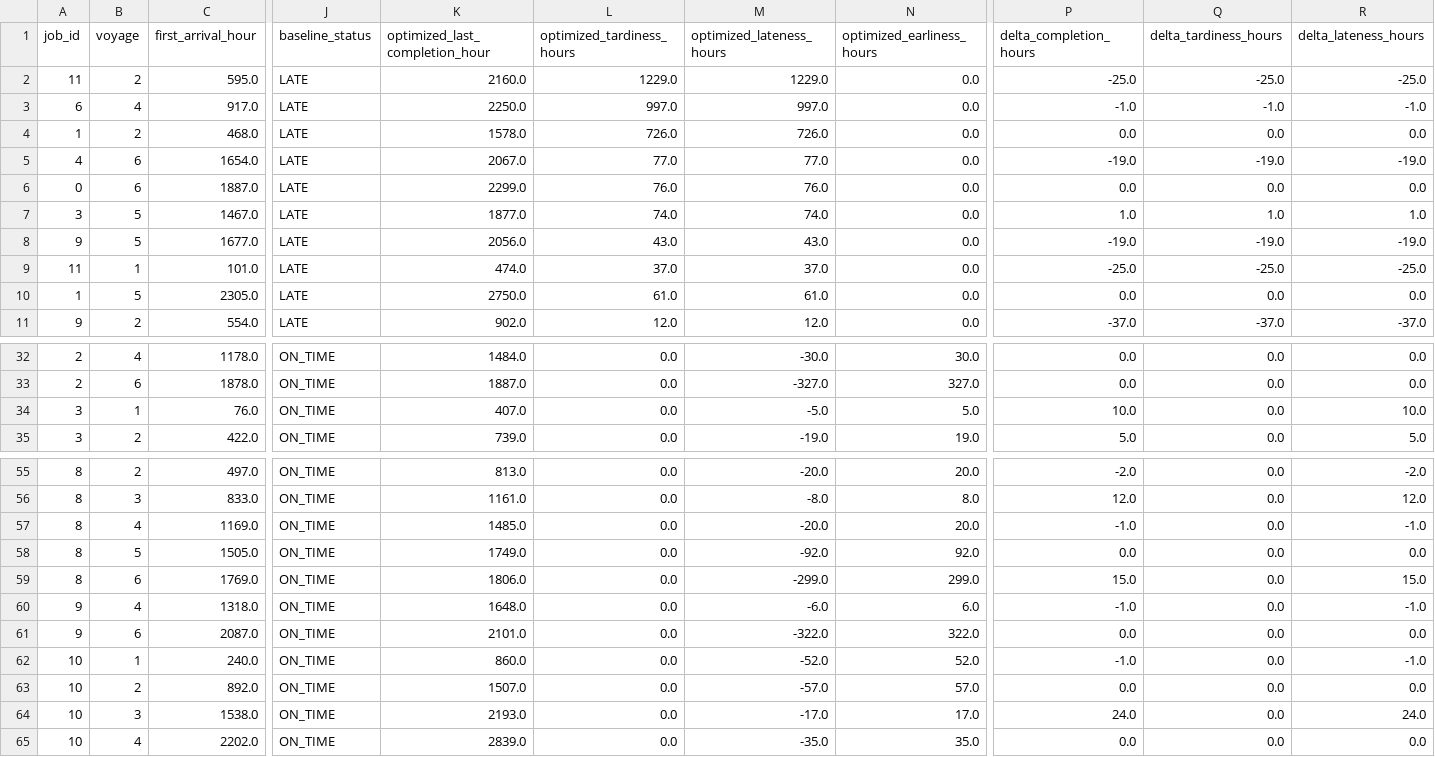
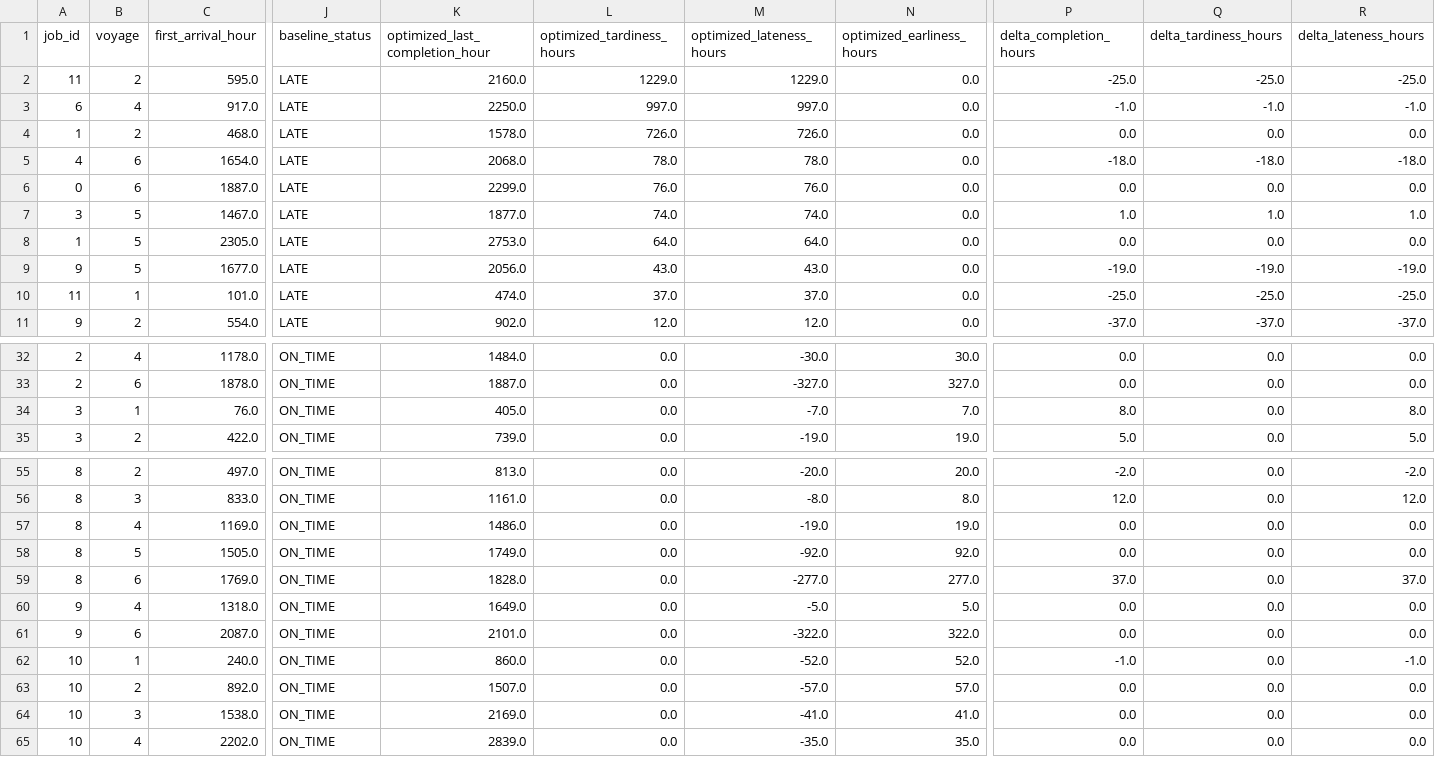
Before and after one commit to Re1jie/caoa_jssp_engine, a CSV file: data/result/fcfs_vs_caoa_voyage_comparison.csv, drawn as a sheet; only a part is shown, gaps mark what is left out; removed rows and columns are numbered as before the commit, all else as after; rows hold the shown columns only; the diff covers the shown part only; the diff names each change by its address in the sheet, - before the commit and + after, or states it on an @@ line.

```diff
--- a/data/result/fcfs_vs_caoa_voyage_comparison.csv
+++ b/data/result/fcfs_vs_caoa_voyage_comparison.csv
-K5 (optimized_last_completion_hour): 2067.0
+K5 (optimized_last_completion_hour): 2068.0
-L5 (optimized_tardiness_hours): 77.0
+L5 (optimized_tardiness_hours): 78.0
-M5 (optimized_lateness_hours): 77.0
+M5 (optimized_lateness_hours): 78.0
-P5 (delta_completion_hours): -19.0
+P5 (delta_completion_hours): -18.0
-Q5 (delta_tardiness_hours): -19.0
+Q5 (delta_tardiness_hours): -18.0
-R5 (delta_lateness_hours): -19.0
+R5 (delta_lateness_hours): -18.0
+row 8: 1 | 5 | 2305.0 | LATE | 2753.0 | 64.0 | 64.0 | 0.0 | 0.0 | 0.0 | 0.0
-row 10: 1 | 5 | 2305.0 | LATE | 2750.0 | 61.0 | 61.0 | 0.0 | 0.0 | 0.0 | 0.0
-K34 (optimized_last_completion_hour): 407.0
+K34 (optimized_last_completion_hour): 405.0
-M34 (optimized_lateness_hours): -5.0
+M34 (optimized_lateness_hours): -7.0
-N34 (optimized_earliness_hours): 5.0
+N34 (optimized_earliness_hours): 7.0
-P34 (delta_completion_hours): 10.0
+P34 (delta_completion_hours): 8.0
-R34 (delta_lateness_hours): 10.0
+R34 (delta_lateness_hours): 8.0
-K57 (optimized_last_completion_hour): 1485.0
+K57 (optimized_last_completion_hour): 1486.0
-M57 (optimized_lateness_hours): -20.0
+M57 (optimized_lateness_hours): -19.0
-N57 (optimized_earliness_hours): 20.0
+N57 (optimized_earliness_hours): 19.0
-P57 (delta_completion_hours): -1.0
+P57 (delta_completion_hours): 0.0
-R57 (delta_lateness_hours): -1.0
+R57 (delta_lateness_hours): 0.0
-K59 (optimized_last_completion_hour): 1806.0
+K59 (optimized_last_completion_hour): 1828.0
-M59 (optimized_lateness_hours): -299.0
+M59 (optimized_lateness_hours): -277.0
-N59 (optimized_earliness_hours): 299.0
+N59 (optimized_earliness_hours): 277.0
-P59 (delta_completion_hours): 15.0
+P59 (delta_completion_hours): 37.0
-R59 (delta_lateness_hours): 15.0
+R59 (delta_lateness_hours): 37.0
-K60 (optimized_last_completion_hour): 1648.0
+K60 (optimized_last_completion_hour): 1649.0
-M60 (optimized_lateness_hours): -6.0
+M60 (optimized_lateness_hours): -5.0
-N60 (optimized_earliness_hours): 6.0
+N60 (optimized_earliness_hours): 5.0
-P60 (delta_completion_hours): -1.0
+P60 (delta_completion_hours): 0.0
-R60 (delta_lateness_hours): -1.0
+R60 (delta_lateness_hours): 0.0
-K64 (optimized_last_completion_hour): 2193.0
+K64 (optimized_last_completion_hour): 2169.0
-M64 (optimized_lateness_hours): -17.0
+M64 (optimized_lateness_hours): -41.0
-N64 (optimized_earliness_hours): 17.0
+N64 (optimized_earliness_hours): 41.0
-P64 (delta_completion_hours): 24.0
+P64 (delta_completion_hours): 0.0
-R64 (delta_lateness_hours): 24.0
+R64 (delta_lateness_hours): 0.0
```
Also changed, not shown: 44 edited cells elsewhere in this file, data/processed/tidal_constraints.csv, data/raw/tidal_rules.csv, 24 other files.
